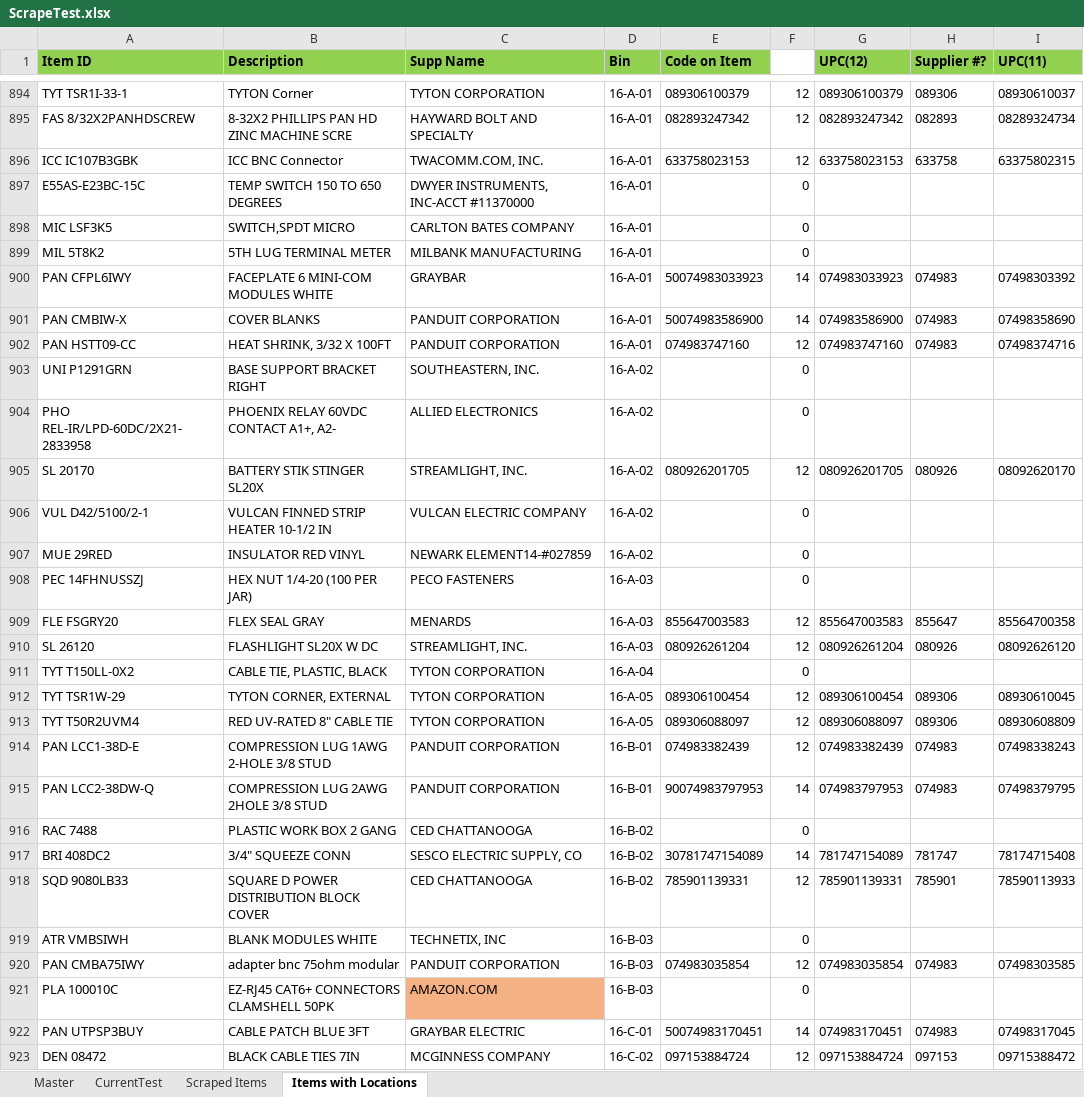
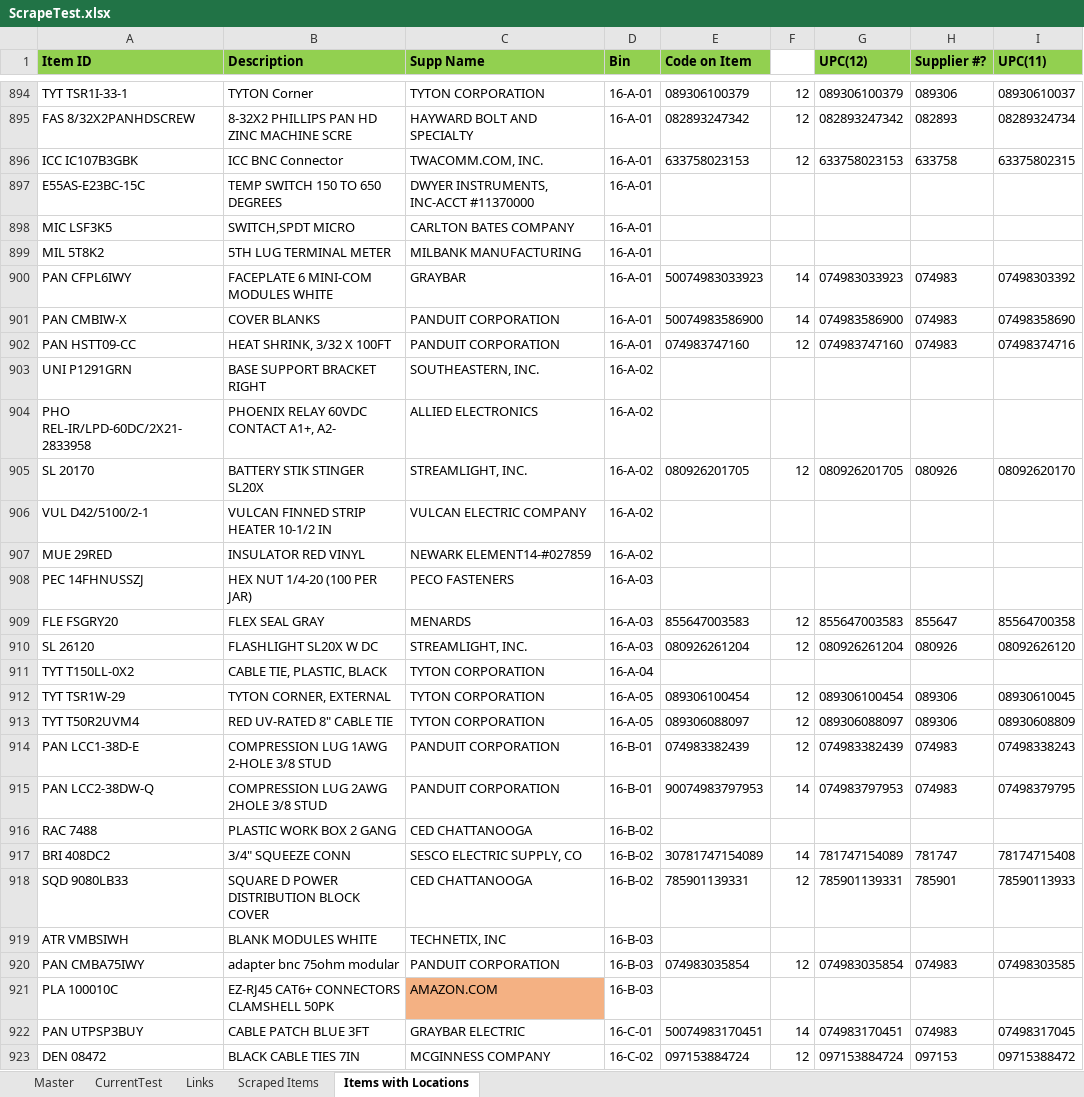
Before and after one commit to AEaker/UPCWebScraper, an Excel workbook: UPCScrape/ScrapeTest.xlsx, sheet Items with Locations, drawn as a sheet; only a part is shown, gaps mark what is left out; values as stored, in another font and other column widths than the file's, no borders; the diff covers the shown part only; the diff names each change by its address in the sheet, - before the commit and + after, or states it on an @@ line.

```diff
--- a/UPCScrape/ScrapeTest.xlsx (sheet Items with Locations)
+++ b/UPCScrape/ScrapeTest.xlsx (sheet Items with Locations)
+sheet tab: Links
-F897:F899: 0
+F897:F899: (empty)
-F903:F904: 0
+F903:F904: (empty)
-F906:F908: 0
+F906:F908: (empty)
-F911: 0
+F911: (empty)
-F916: 0
+F916: (empty)
-F919: 0
+F919: (empty)
-F921: 0
+F921: (empty)
```
Also changed, not shown: 1553 edited cells and cell formats elsewhere in this sheet, sheet Master, sheet Scraped Items, sheet CurrentTest, hidden cells, 6 other files.
